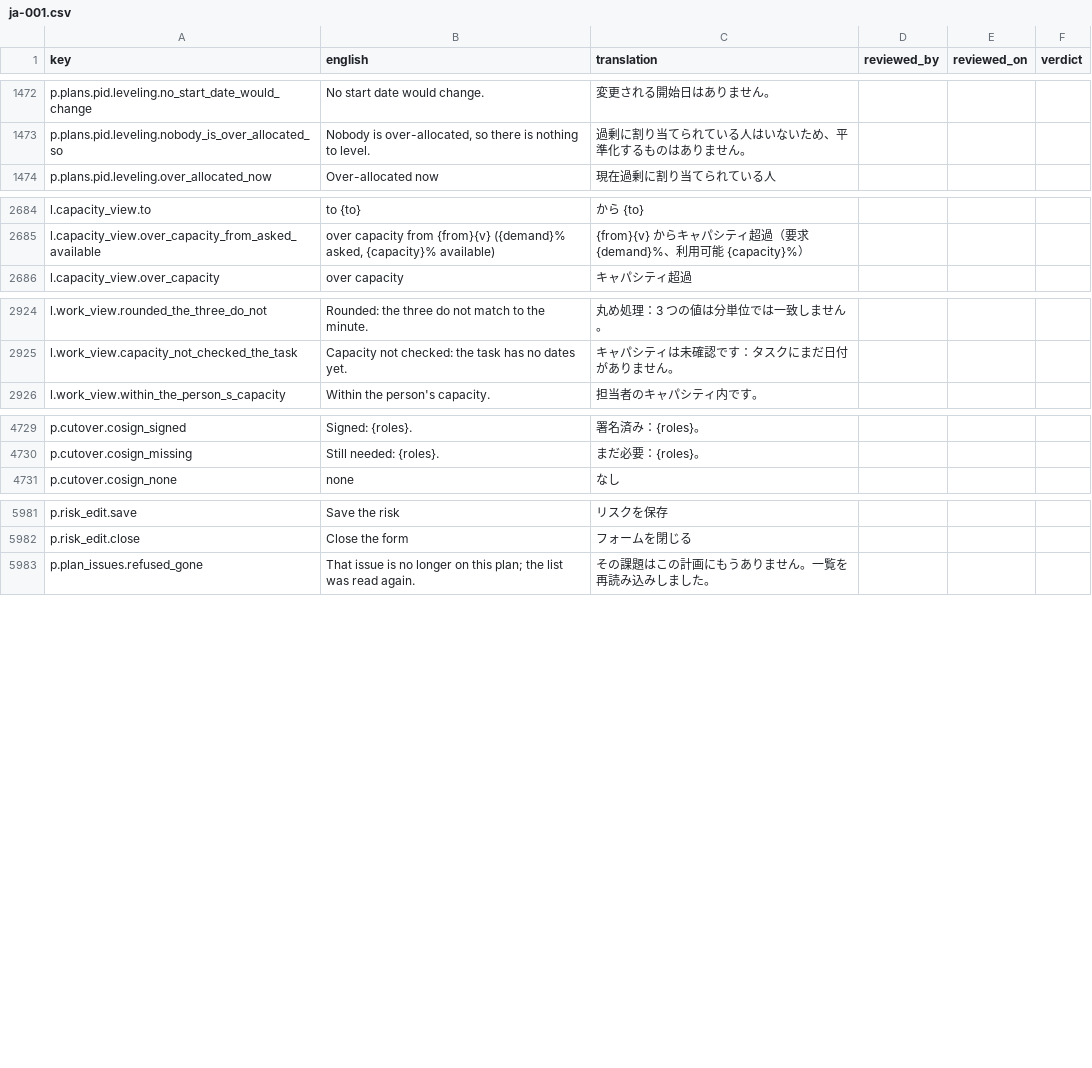
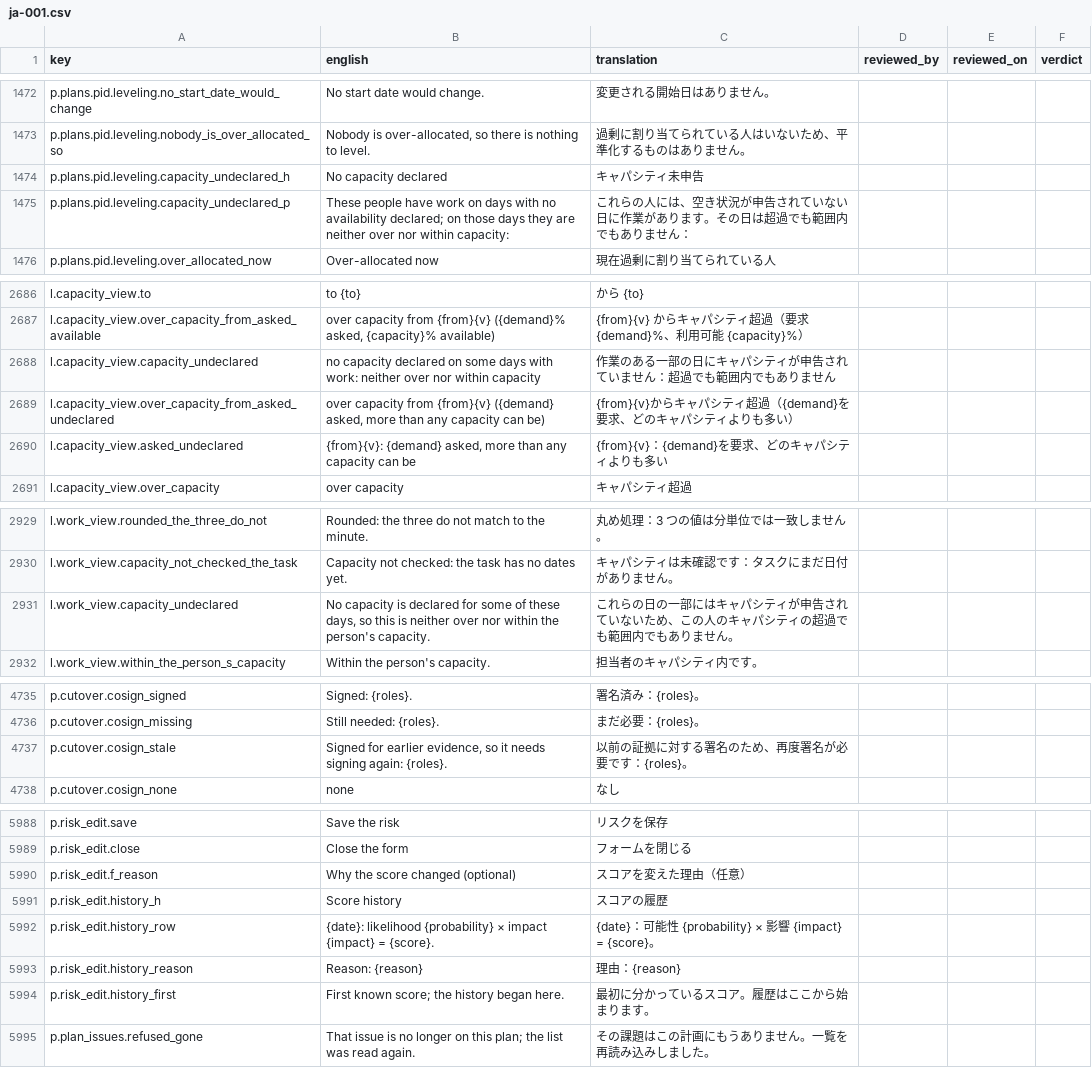
Before and after one commit to project-portfolio-management/project-portfolio-management, a CSV file: governance/translation-reviews/ja-001.csv, drawn as a sheet; only a part is shown, gaps mark what is left out; the diff names each change by its address in the sheet, - before the commit and + after, or states it on an @@ line.

```diff
--- a/governance/translation-reviews/ja-001.csv
+++ b/governance/translation-reviews/ja-001.csv
+row 1474: p.plans.pid.leveling.capacity_undeclared_h | No capacity declared | キャパシティ未申告
+row 1475: p.plans.pid.leveling.capacity_undeclared_p | These people have work on days with no availability declared; on those days they are neither over nor within capacity: | これらの人には、空き状況が申告されていない日に作業があります。その日は超過でも範囲内でもありません：
+row 2688: l.capacity_view.capacity_undeclared | no capacity declared on some days with work: neither over nor within capacity | 作業のある一部の日にキャパシティが申告されていません：超過でも範囲内でもありません
+row 2689: l.capacity_view.over_capacity_from_asked_undeclared | over capacity from {from}{v} ({demand} asked, more than any capacity can be) | {from}{v}からキャパシティ超過（{demand}を要求、どのキャパシティよりも多い）
+row 2690: l.capacity_view.asked_undeclared | {from}{v}: {demand} asked, more than any capacity can be | {from}{v}：{demand}を要求、どのキャパシティよりも多い
+row 2931: l.work_view.capacity_undeclared | No capacity is declared for some of these days, so this is neither over nor within the person's capacity. | これらの日の一部にはキャパシティが申告されていないため、この人のキャパシティの超過でも範囲内でもありません。
+row 4737: p.cutover.cosign_stale | Signed for earlier evidence, so it needs signing again: {roles}. | 以前の証拠に対する署名のため、再度署名が必要です：{roles}。
+row 5990: p.risk_edit.f_reason | Why the score changed (optional) | スコアを変えた理由（任意）
+row 5991: p.risk_edit.history_h | Score history | スコアの履歴
+row 5992: p.risk_edit.history_row | {date}: likelihood {probability} × impact {impact} = {score}. | {date}：可能性 {probability} × 影響 {impact} = {score}。
+row 5993: p.risk_edit.history_reason | Reason: {reason} | 理由：{reason}
+row 5994: p.risk_edit.history_first | First known score; the history began here. | 最初に分かっているスコア。履歴はここから始まります。
```
Also changed, not shown: governance/translation-reviews/ar-001.csv, governance/translation-reviews/es-001.csv, 12 other files.
